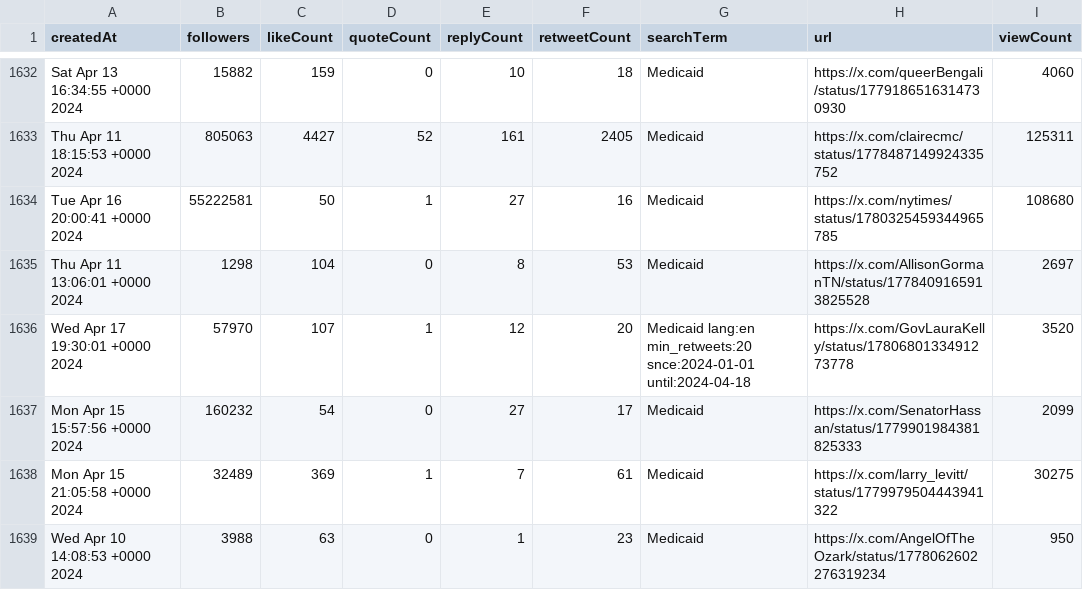
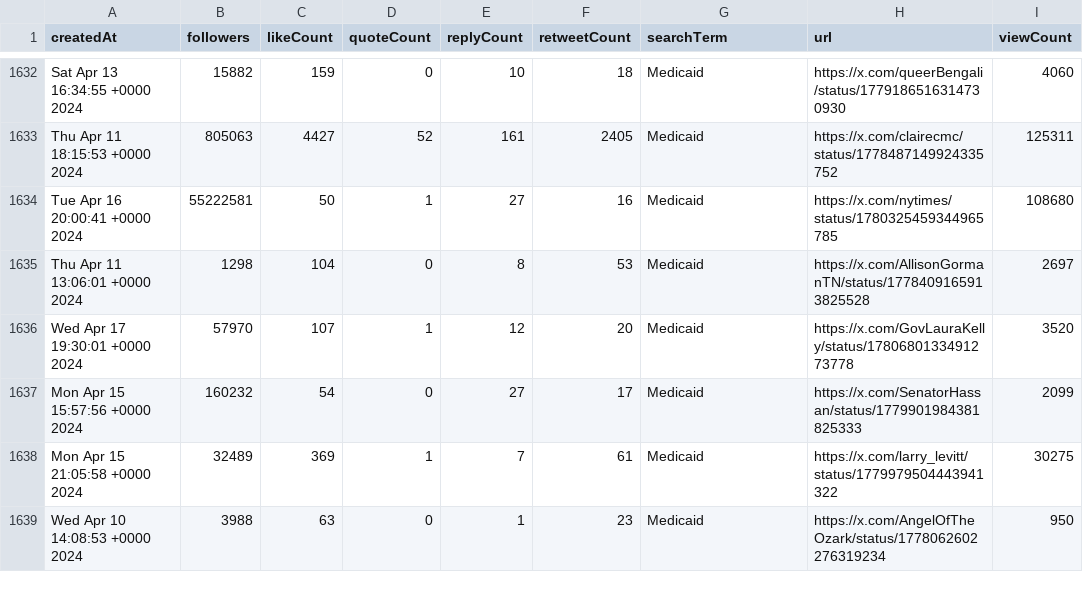
Before and after one commit to tun24193temple/CIS3715_DataScience_2024, a CSV file: Clustering Political Issues/FixedData.csv, drawn as a sheet; only a part is shown, gaps mark what is left out.

```diff
--- a/Clustering Political Issues/FixedData.csv
+++ b/Clustering Political Issues/FixedData.csv
@@ -1635,3 +1635,3 @@ Tue Apr 16 20:00:41 +0000 2024,55222581,50,1,27,16,Medicaid,https://x.com/nytime
 Thu Apr 11 13:06:01 +0000 2024,1298,104,0,8,53,Medicaid,https://x.com/AllisonGormanTN/status/1778409165913825528,2697
-Wed Apr 17 19:30:01 +0000 2024,57970,107,1,12,20,Medicaid lang:en min_retweets:20 snce:2024-01-01 until:2024-04-18,https://x.com/GovLauraKelly/status/1780680133491273778,3520
+Wed Apr 17 19:30:01 +0000 2024,57970,107,1,12,20,Medicaid,https://x.com/GovLauraKelly/status/1780680133491273778,3520
 Mon Apr 15 15:57:56 +0000 2024,160232,54,0,27,17,Medicaid,https://x.com/SenatorHassan/status/1779901984381825333,2099
```
Also changed, not shown: 1 other file.
